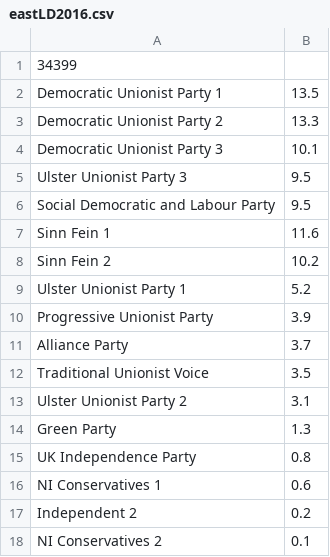
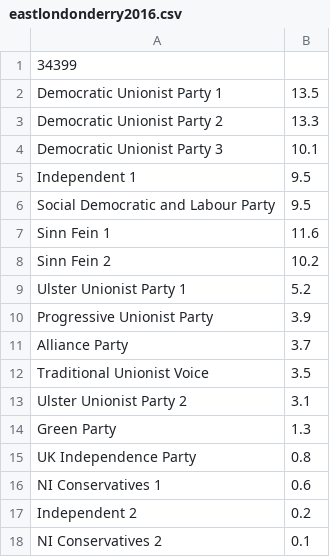
Before and after one commit to viva-ronaldo/run-ni-stv, a CSV file: fp2016/eastlondonderry2016.csv (was fp2016/eastLD2016.csv), drawn as a sheet.

```diff
--- a/fp2016/eastLD2016.csv
+++ b/fp2016/eastlondonderry2016.csv
@@ -4,3 +4,3 @@ Democratic Unionist Party 2,13.3
 Democratic Unionist Party 3,10.1
-Ulster Unionist Party 3,9.5
+Independent 1,9.5
 Social Democratic and Labour Party,9.5
```
Also changed, not shown: fp2017/eastlondonderry2017.csv, transferProbs/transferMatrix_rough2_strangford.csv, 55 other files.
